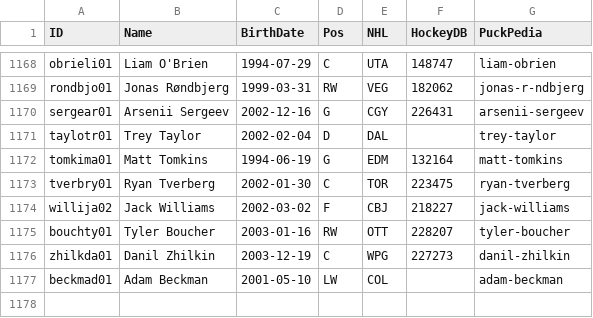
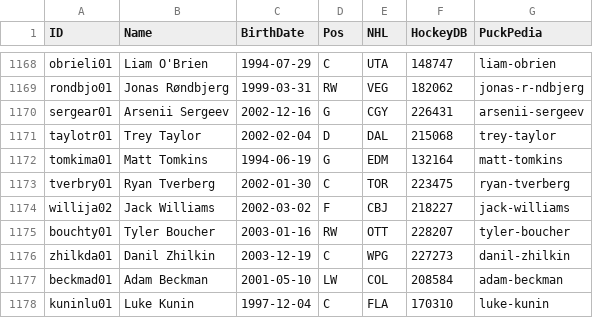
Before and after one commit to jduteau/fhl-dashboard-observable, a CSV file: src/data/static/2026-27/player_info.csv, drawn as a sheet; only a part is shown, gaps mark what is left out.

Commit message:
Added players

```diff
--- a/src/data/static/2026-27/player_info.csv
+++ b/src/data/static/2026-27/player_info.csv
@@ -1170,3 +1170,3 @@ rondbjo01,Jonas Røndbjerg,1999-03-31,RW,VEG,182062,jonas-r-ndbjerg
 sergear01,Arsenii Sergeev,2002-12-16,G,CGY,226431,arsenii-sergeev
-taylotr01,Trey Taylor,2002-02-04,D,DAL,,trey-taylor
+taylotr01,Trey Taylor,2002-02-04,D,DAL,215068,trey-taylor
 tomkima01,Matt Tomkins,1994-06-19,G,EDM,132164,matt-tomkins
@@ -1176,2 +1176,3 @@ bouchty01,Tyler Boucher,2003-01-16,RW,OTT,228207,tyler-boucher
 zhilkda01,Danil Zhilkin,2003-12-19,C,WPG,227273,danil-zhilkin
-beckmad01,Adam Beckman,2001-05-10,LW,COL,,adam-beckman
+beckmad01,Adam Beckman,2001-05-10,LW,COL,208584,adam-beckman
+kuninlu01,Luke Kunin,1997-12-04,C,FLA,170310,luke-kunin
```
